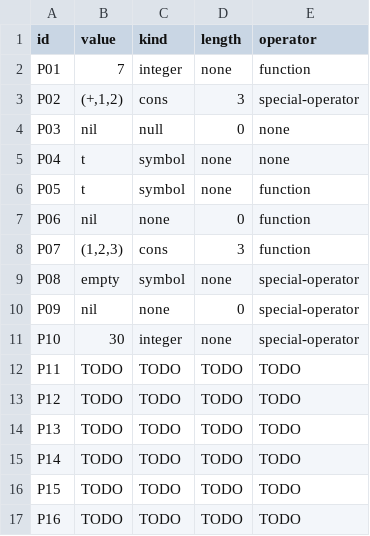
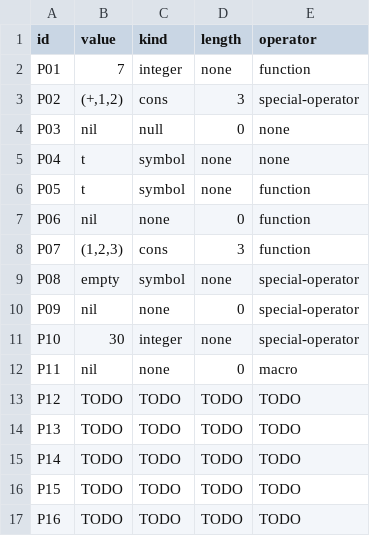
Before and after one commit to jtmedalla/cmsc-124-ps3-starter, a TSV file: predictions.tsv, drawn as a sheet.

Commit message:
docs: add predictions and reasoning for P11

```diff
--- a/predictions.tsv
+++ b/predictions.tsv
@@ -11,3 +11,3 @@ P09	nil	none	0	special-operator
 P10	30	integer	none	special-operator
-P11	TODO	TODO	TODO	TODO
+P11	nil	none	0	macro
 P12	TODO	TODO	TODO	TODO
```
Also changed, not shown: 1 other file.
